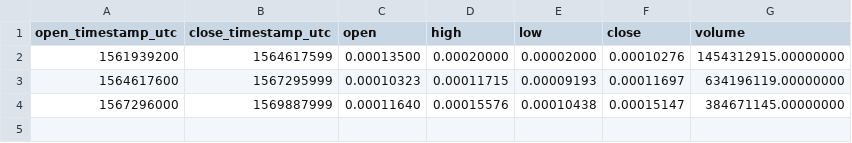
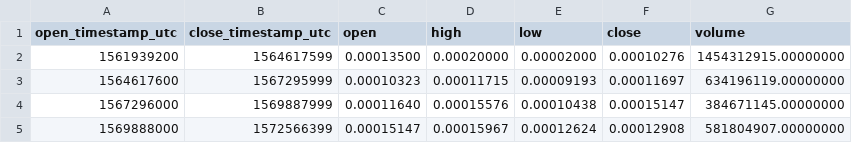
Before and after one commit to cryptobigbro/binance-DOGEBNB, a CSV file: binance-DOGEBNB-1M.csv, drawn as a sheet; the diff names each change by its address in the sheet, - before the commit and + after, or states it on an @@ line.

```diff
--- a/binance-DOGEBNB-1M.csv
+++ b/binance-DOGEBNB-1M.csv
+row 5: 1569888000 | 1572566399 | 0.00015147 | 0.00015967 | 0.00012624 | 0.00012908 | 581804907.00000000
```
Also changed, not shown: binance-DOGEBNB-1d.csv, binance-DOGEBNB-1h.csv.
